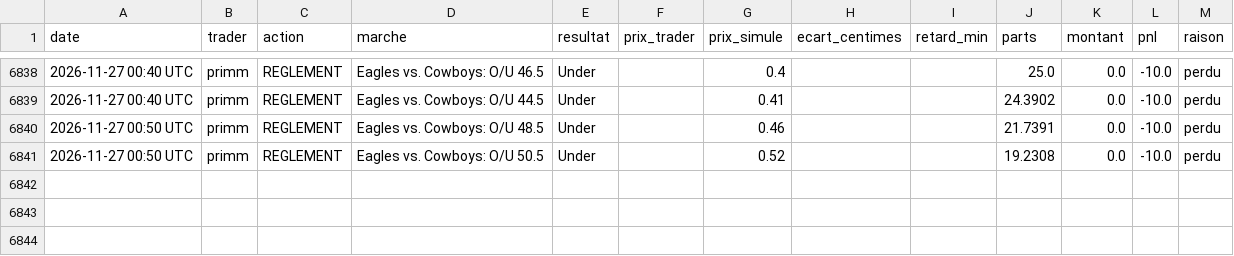
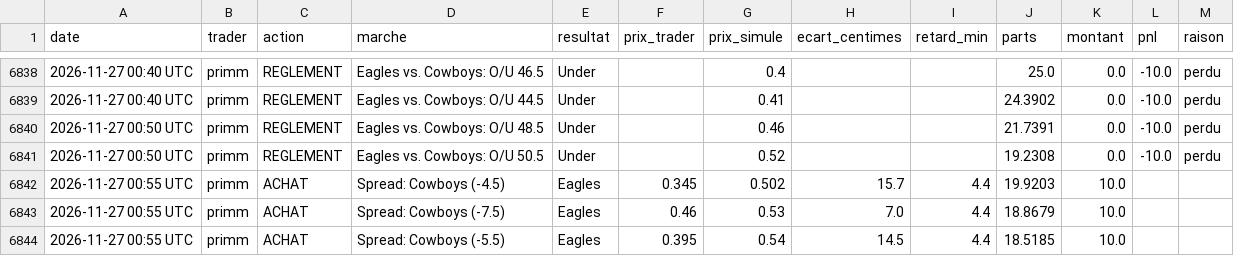
Before and after one commit to matusalem001/copytrade-sim, a CSV file: data/journal.csv, drawn as a sheet; only a part is shown, gaps mark what is left out; the diff names each change by its address in the sheet, - before the commit and + after, or states it on an @@ line.

```diff
--- a/data/journal.csv
+++ b/data/journal.csv
+row 6842: 2026-11-27 00:55 UTC | primm | ACHAT | Spread: Cowboys (-4.5) | Eagles | 0.345 | 0.502 | 15.7 | 4.4 | 19.9203 | 10.0
+row 6843: 2026-11-27 00:55 UTC | primm | ACHAT | Spread: Cowboys (-7.5) | Eagles | 0.46 | 0.53 | 7.0 | 4.4 | 18.8679 | 10.0
+row 6844: 2026-11-27 00:55 UTC | primm | ACHAT | Spread: Cowboys (-5.5) | Eagles | 0.395 | 0.54 | 14.5 | 4.4 | 18.5185 | 10.0
```
Also changed, not shown: 3 other files.
